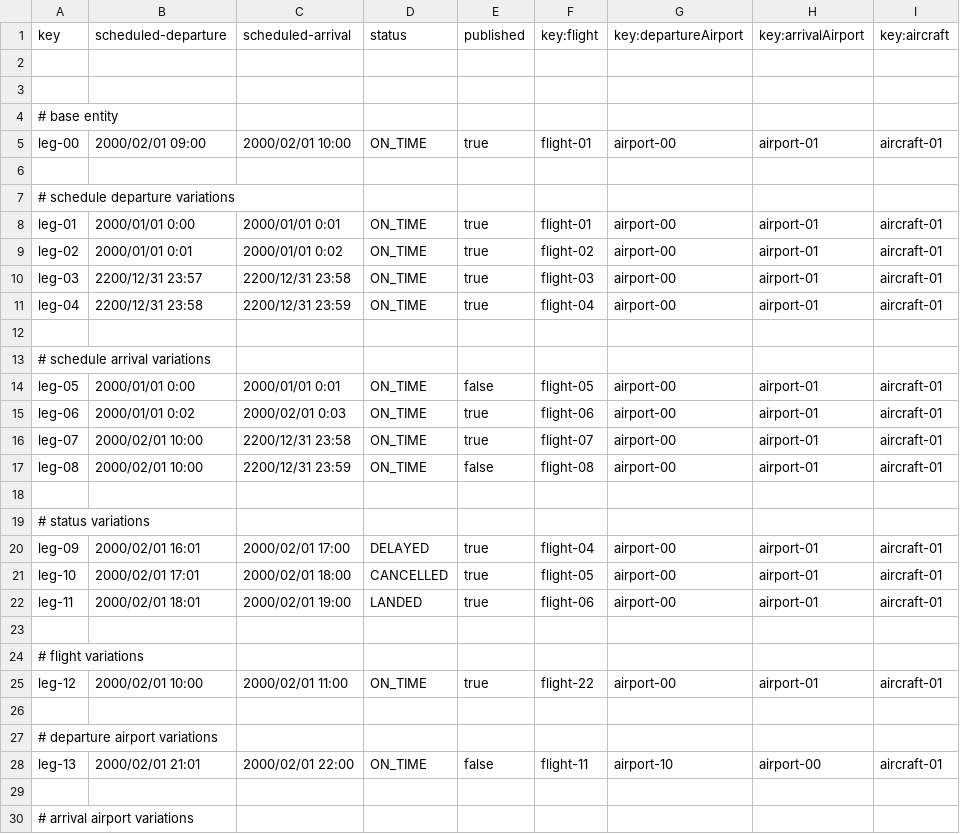
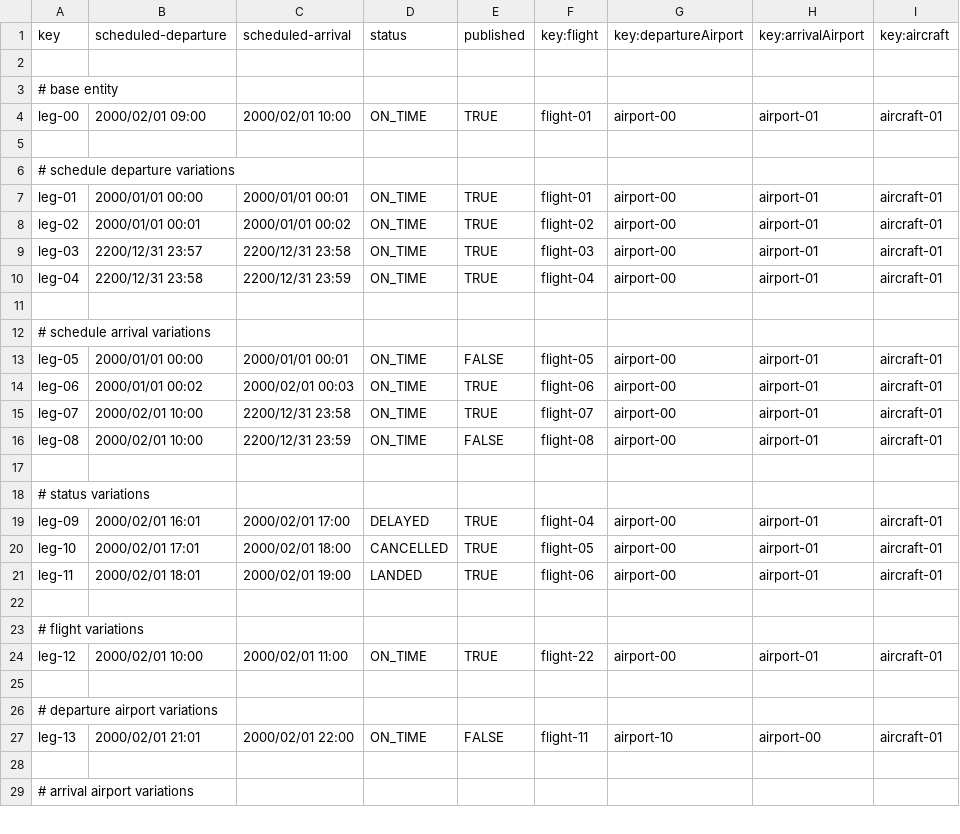
Before and after one commit to adolfoborrego/Acme-ANS, a CSV file: src/main/resources/WEB-INF/data/sample/leg.csv, drawn as a sheet; only a part is shown; the diff covers the shown part only.

```diff
--- a/src/main/resources/WEB-INF/data/sample/leg.csv
+++ b/src/main/resources/WEB-INF/data/sample/leg.csv
@@ -2,28 +2,27 @@ key,scheduled-departure,scheduled-arrival,status,published,key:flight,key:depart
 
-
 # base entity
-leg-00,2000/02/01 09:00,2000/02/01 10:00,ON_TIME,true,flight-01,airport-00,airport-01,aircraft-01
+leg-00,2000/02/01 09:00,2000/02/01 10:00,ON_TIME,TRUE,flight-01,airport-00,airport-01,aircraft-01
 
 # schedule departure variations
-leg-01,2000/01/01 0:00,2000/01/01 0:01,ON_TIME,true,flight-01,airport-00,airport-01,aircraft-01
-leg-02,2000/01/01 0:01,2000/01/01 0:02,ON_TIME,true,flight-02,airport-00,airport-01,aircraft-01
-leg-03,2200/12/31 23:57,2200/12/31 23:58,ON_TIME,true,flight-03,airport-00,airport-01,aircraft-01
-leg-04,2200/12/31 23:58,2200/12/31 23:59,ON_TIME,true,flight-04,airport-00,airport-01,aircraft-01
+leg-01,2000/01/01 00:00,2000/01/01 00:01,ON_TIME,TRUE,flight-01,airport-00,airport-01,aircraft-01
+leg-02,2000/01/01 00:01,2000/01/01 00:02,ON_TIME,TRUE,flight-02,airport-00,airport-01,aircraft-01
+leg-03,2200/12/31 23:57,2200/12/31 23:58,ON_TIME,TRUE,flight-03,airport-00,airport-01,aircraft-01
+leg-04,2200/12/31 23:58,2200/12/31 23:59,ON_TIME,TRUE,flight-04,airport-00,airport-01,aircraft-01
 
 # schedule arrival variations
-leg-05,2000/01/01 0:00,2000/01/01 0:01,ON_TIME,false,flight-05,airport-00,airport-01,aircraft-01
-leg-06,2000/01/01 0:02,2000/02/01 0:03,ON_TIME,true,flight-06,airport-00,airport-01,aircraft-01
-leg-07,2000/02/01 10:00,2200/12/31 23:58,ON_TIME,true,flight-07,airport-00,airport-01,aircraft-01
-leg-08,2000/02/01 10:00,2200/12/31 23:59,ON_TIME,false,flight-08,airport-00,airport-01,aircraft-01
+leg-05,2000/01/01 00:00,2000/01/01 00:01,ON_TIME,FALSE,flight-05,airport-00,airport-01,aircraft-01
+leg-06,2000/01/01 00:02,2000/02/01 00:03,ON_TIME,TRUE,flight-06,airport-00,airport-01,aircraft-01
+leg-07,2000/02/01 10:00,2200/12/31 23:58,ON_TIME,TRUE,flight-07,airport-00,airport-01,aircraft-01
+leg-08,2000/02/01 10:00,2200/12/31 23:59,ON_TIME,FALSE,flight-08,airport-00,airport-01,aircraft-01
 
 # status variations
-leg-09,2000/02/01 16:01,2000/02/01 17:00,DELAYED,true,flight-04,airport-00,airport-01,aircraft-01
-leg-10,2000/02/01 17:01,2000/02/01 18:00,CANCELLED,true,flight-05,airport-00,airport-01,aircraft-01
-leg-11,2000/02/01 18:01,2000/02/01 19:00,LANDED,true,flight-06,airport-00,airport-01,aircraft-01
+leg-09,2000/02/01 16:01,2000/02/01 17:00,DELAYED,TRUE,flight-04,airport-00,airport-01,aircraft-01
+leg-10,2000/02/01 17:01,2000/02/01 18:00,CANCELLED,TRUE,flight-05,airport-00,airport-01,aircraft-01
+leg-11,2000/02/01 18:01,2000/02/01 19:00,LANDED,TRUE,flight-06,airport-00,airport-01,aircraft-01
 
 # flight variations
-leg-12,2000/02/01 10:00,2000/02/01 11:00,ON_TIME,true,flight-22,airport-00,airport-01,aircraft-01
+leg-12,2000/02/01 10:00,2000/02/01 11:00,ON_TIME,TRUE,flight-22,airport-00,airport-01,aircraft-01
 
 # departure airport variations
-leg-13,2000/02/01 21:01,2000/02/01 22:00,ON_TIME,false,flight-11,airport-10,airport-00,aircraft-01
+leg-13,2000/02/01 21:01,2000/02/01 22:00,ON_TIME,FALSE,flight-11,airport-10,airport-00,aircraft-01
 
```
Also changed, not shown: 18 added rows and 4 edited cells elsewhere in this file, src/main/resources/WEB-INF/data/sample/aircraft.csv, src/main/resources/WEB-INF/data/sample/airport.csv, 4 other files.
